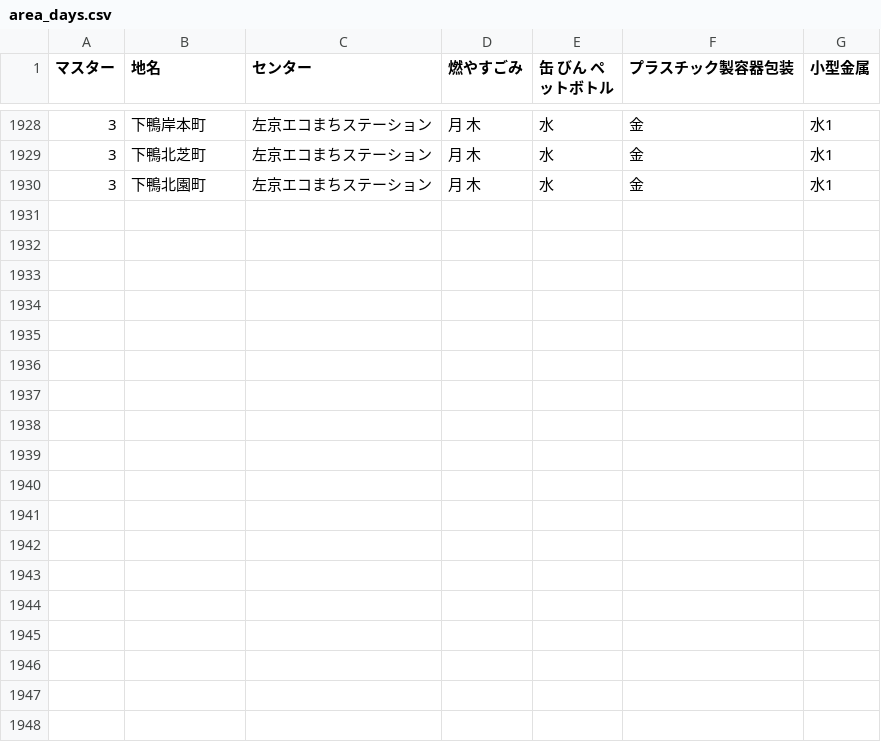
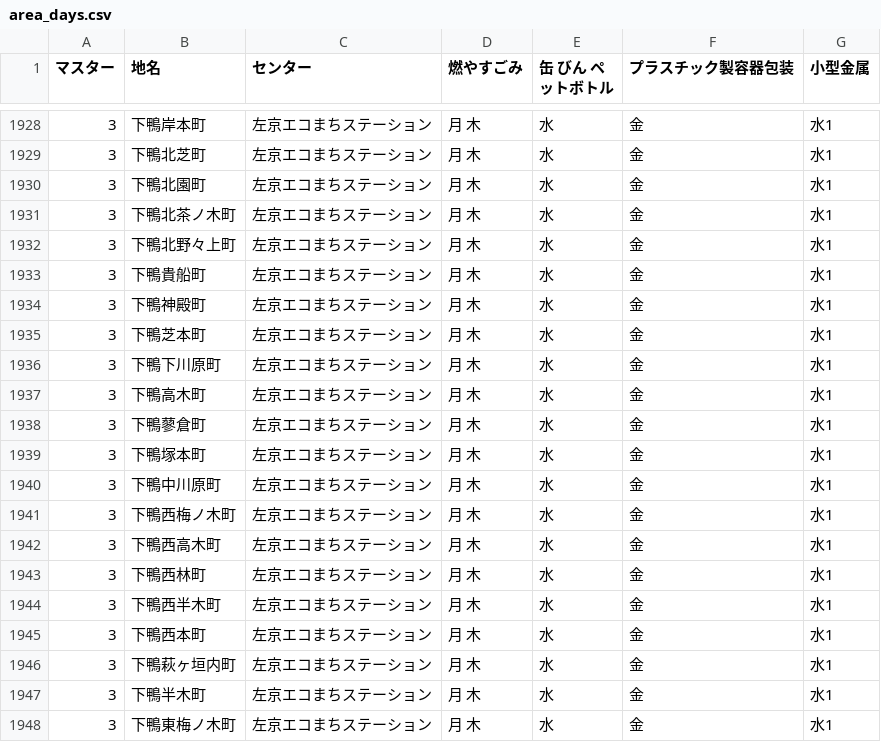
Before and after one commit to ofuku3f/5374osaka.github.com, a CSV file: data/area_days.csv, drawn as a sheet; only a part is shown, gaps mark what is left out; the diff names each change by its address in the sheet, - before the commit and + after, or states it on an @@ line.

Commit message:
Update area_days.csv

```diff
--- a/data/area_days.csv
+++ b/data/area_days.csv
+row 1931: 3 | 下鴨北茶ノ木町 | 左京エコまちステーション | 月 木 | 水 | 金 | 水1
+row 1932: 3 | 下鴨北野々上町 | 左京エコまちステーション | 月 木 | 水 | 金 | 水1
+row 1933: 3 | 下鴨貴船町 | 左京エコまちステーション | 月 木 | 水 | 金 | 水1
+row 1934: 3 | 下鴨神殿町 | 左京エコまちステーション | 月 木 | 水 | 金 | 水1
+row 1935: 3 | 下鴨芝本町 | 左京エコまちステーション | 月 木 | 水 | 金 | 水1
+row 1936: 3 | 下鴨下川原町 | 左京エコまちステーション | 月 木 | 水 | 金 | 水1
+row 1937: 3 | 下鴨高木町 | 左京エコまちステーション | 月 木 | 水 | 金 | 水1
+row 1938: 3 | 下鴨蓼倉町 | 左京エコまちステーション | 月 木 | 水 | 金 | 水1
+row 1939: 3 | 下鴨塚本町 | 左京エコまちステーション | 月 木 | 水 | 金 | 水1
+row 1940: 3 | 下鴨中川原町 | 左京エコまちステーション | 月 木 | 水 | 金 | 水1
+row 1941: 3 | 下鴨西梅ノ木町 | 左京エコまちステーション | 月 木 | 水 | 金 | 水1
+row 1942: 3 | 下鴨西高木町 | 左京エコまちステーション | 月 木 | 水 | 金 | 水1
+row 1943: 3 | 下鴨西林町 | 左京エコまちステーション | 月 木 | 水 | 金 | 水1
+row 1944: 3 | 下鴨西半木町 | 左京エコまちステーション | 月 木 | 水 | 金 | 水1
+row 1945: 3 | 下鴨西本町 | 左京エコまちステーション | 月 木 | 水 | 金 | 水1
+row 1946: 3 | 下鴨萩ヶ垣内町 | 左京エコまちステーション | 月 木 | 水 | 金 | 水1
+row 1947: 3 | 下鴨半木町 | 左京エコまちステーション | 月 木 | 水 | 金 | 水1
+row 1948: 3 | 下鴨東梅ノ木町 | 左京エコまちステーション | 月 木 | 水 | 金 | 水1
```
